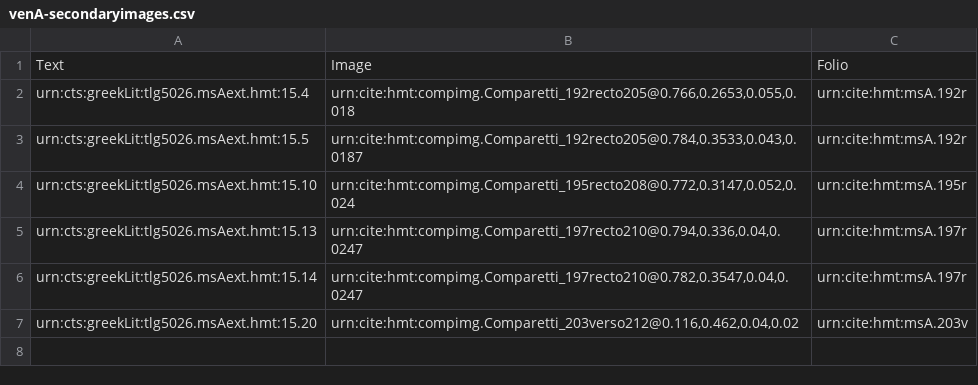
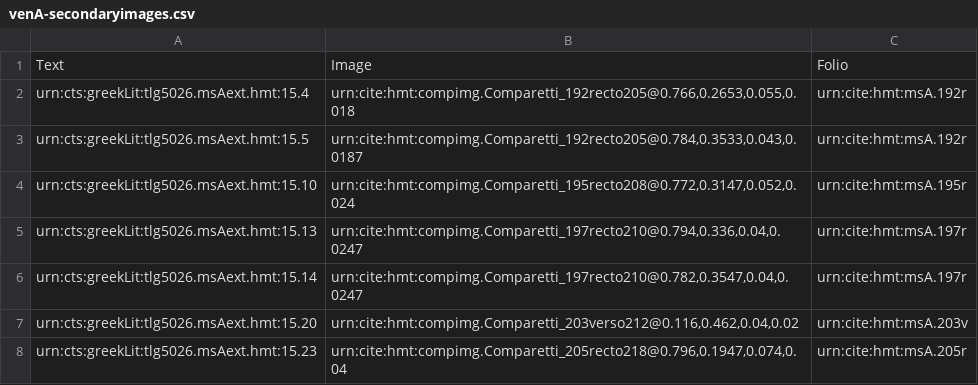
Before and after one commit to cjschu17/closed-venA-15, a CSV file: Collections/venA-secondaryimages.csv, drawn as a sheet.

Commit message:
Update venA-secondaryimages.csv
205r

```diff
--- a/Collections/venA-secondaryimages.csv
+++ b/Collections/venA-secondaryimages.csv
@@ -7 +7,2 @@ urn:cts:greekLit:tlg5026.msAext.hmt:15.14,"urn:cite:hmt:compimg.Comparetti_197re
 urn:cts:greekLit:tlg5026.msAext.hmt:15.20,"urn:cite:hmt:compimg.Comparetti_203verso212@0.116,0.462,0.04,0.02",urn:cite:hmt:msA.203v
+urn:cts:greekLit:tlg5026.msAext.hmt:15.23,"urn:cite:hmt:compimg.Comparetti_205recto218@0.796,0.1947,0.074,0.04",urn:cite:hmt:msA.205r
```
